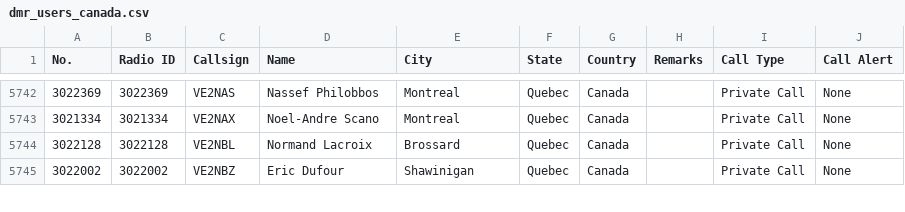
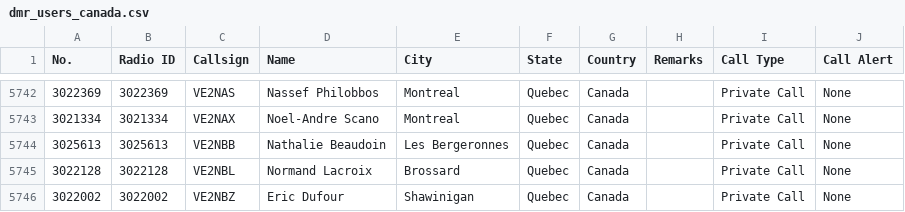
Before and after one commit to CraigHead/Anytone-DMR-Users, a CSV file: dmr_users_canada.csv, drawn as a sheet; only a part is shown, gaps mark what is left out; the diff names each change by its address in the sheet, - before the commit and + after, or states it on an @@ line.

Commit message:
Updated DMR User List 20240219.1

```diff
--- a/dmr_users_canada.csv
+++ b/dmr_users_canada.csv
+row 5744: 3025613 | 3025613 | VE2NBB | Nathalie Beaudoin | Les Bergeronnes | Quebec | Canada |  | Private Call | None
```
